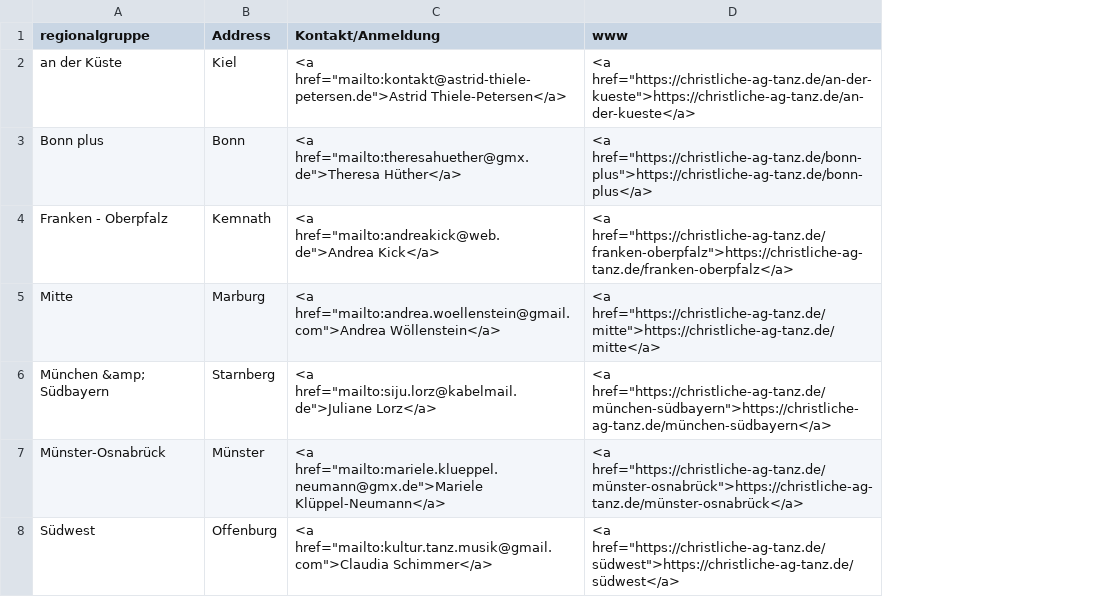
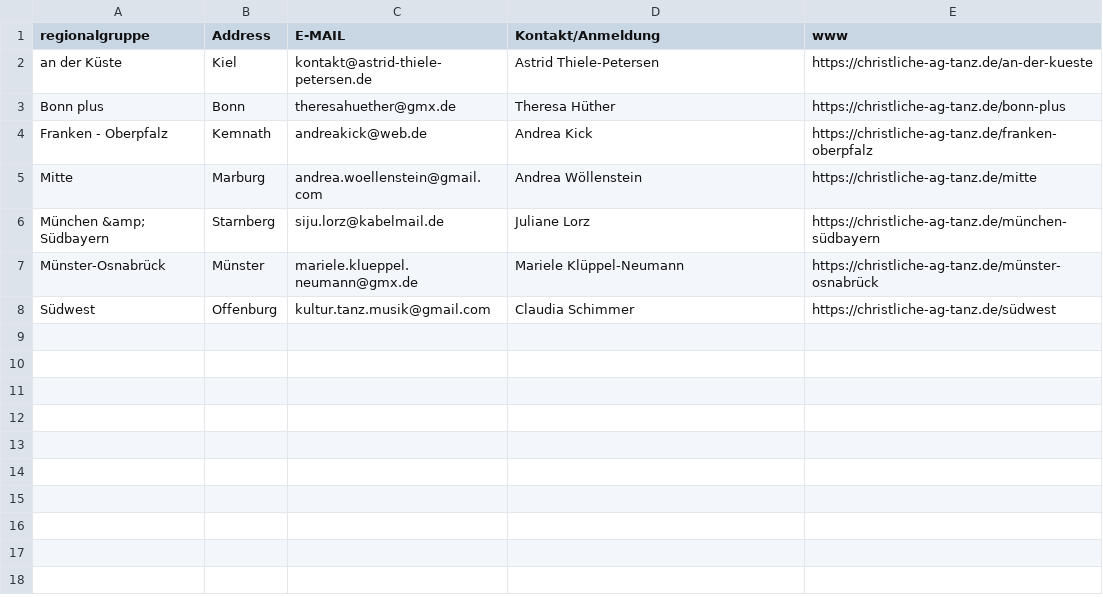
Before and after one commit to KollatzThomas/CAT, a TSV file: regionalgruppen.tsv, drawn as a sheet; addresses are those after the commit; the diff names each change by its address in the sheet, - before the commit and + after, or states it on an @@ line.

Commit message:
make tables searchable

```diff
--- a/regionalgruppen.tsv
+++ b/regionalgruppen.tsv
+column C (E-MAIL), rows 2-8: kontakt@astrid-thiele-petersen.de | theresahuether@gmx.de | andreakick@web.de | andrea.woellenstein@gmail.com | siju.lorz@kabelmail.de | mariele.klueppel.neumann@gmx.de | kultur.tanz.musik@gmail.com
-D2 (Kontakt/Anmeldung): <a href="mailto:kontakt@astrid-thiele-petersen.de">Astrid Thiele-Petersen</a>
+D2 (Kontakt/Anmeldung): Astrid Thiele-Petersen
-E2 (www): <a href="https://christliche-ag-tanz.de/an-der-kueste">https://christliche-ag-tanz.de/an-der-kueste</a>
+E2 (www): https://christliche-ag-tanz.de/an-der-kueste
-D3 (Kontakt/Anmeldung): <a href="mailto:theresahuether@gmx.de">Theresa Hüther</a>
+D3 (Kontakt/Anmeldung): Theresa Hüther
-E3 (www): <a href="https://christliche-ag-tanz.de/bonn-plus">https://christliche-ag-tanz.de/bonn-plus</a>
+E3 (www): https://christliche-ag-tanz.de/bonn-plus
-D4 (Kontakt/Anmeldung): <a href="mailto:andreakick@web.de">Andrea Kick</a>
+D4 (Kontakt/Anmeldung): Andrea Kick
-E4 (www): <a href="https://christliche-ag-tanz.de/franken-oberpfalz">https://christliche-ag-tanz.de/franken-oberpfalz</a>
+E4 (www): https://christliche-ag-tanz.de/franken-oberpfalz
-D5 (Kontakt/Anmeldung): <a href="mailto:andrea.woellenstein@gmail.com">Andrea Wöllenstein</a>
+D5 (Kontakt/Anmeldung): Andrea Wöllenstein
-E5 (www): <a href="https://christliche-ag-tanz.de/mitte">https://christliche-ag-tanz.de/mitte</a>
+E5 (www): https://christliche-ag-tanz.de/mitte
-D6 (Kontakt/Anmeldung): <a href="mailto:siju.lorz@kabelmail.de">Juliane Lorz</a>
+D6 (Kontakt/Anmeldung): Juliane Lorz
-E6 (www): <a href="https://christliche-ag-tanz.de/münchen-südbayern">https://christliche-ag-tanz.de/münchen-südbayern</a>
+E6 (www): https://christliche-ag-tanz.de/münchen-südbayern
-D7 (Kontakt/Anmeldung): <a href="mailto:mariele.klueppel.neumann@gmx.de">Mariele Klüppel-Neumann</a>
+D7 (Kontakt/Anmeldung): Mariele Klüppel-Neumann
-E7 (www): <a href="https://christliche-ag-tanz.de/münster-osnabrück">https://christliche-ag-tanz.de/münster-osnabrück</a>
+E7 (www): https://christliche-ag-tanz.de/münster-osnabrück
-D8 (Kontakt/Anmeldung): <a href="mailto:kultur.tanz.musik@gmail.com">Claudia Schimmer</a>
+D8 (Kontakt/Anmeldung): Claudia Schimmer
-E8 (www): <a href="https://christliche-ag-tanz.de/südwest">https://christliche-ag-tanz.de/südwest</a>
+E8 (www): https://christliche-ag-tanz.de/südwest
```
